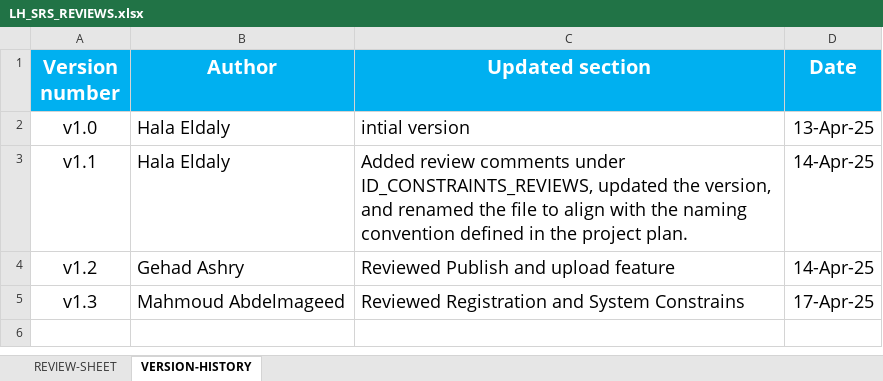
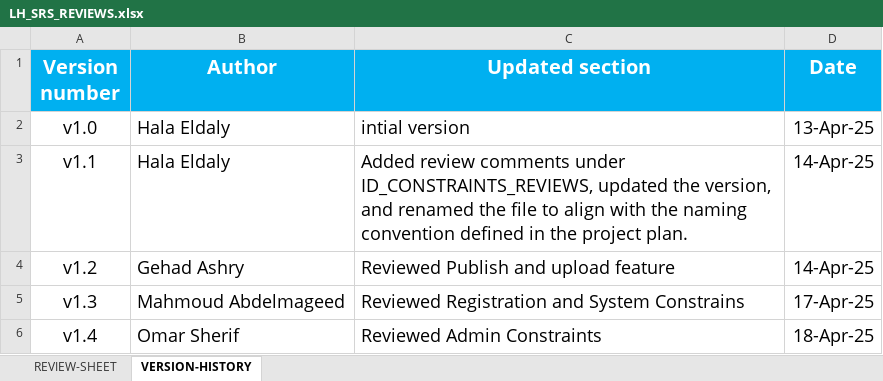
Before and after one commit to EmanAbusalim/Group-3-Learning-hub, an Excel workbook: LH_REVIEWS/LH_SRS_REVIEWS.xlsx, sheet VERSION-HISTORY, drawn as a sheet; values as stored, in another font and other column widths than the file's, no borders; the diff names each change by its address in the sheet, - before the commit and + after, or states it on an @@ line.

Commit message:
v1.4 Reviewed Admin Constraints

```diff
--- a/LH_REVIEWS/LH_SRS_REVIEWS.xlsx (sheet VERSION-HISTORY)
+++ b/LH_REVIEWS/LH_SRS_REVIEWS.xlsx (sheet VERSION-HISTORY)
+row 6: v1.4 | Omar Sherif | Reviewed Admin Constraints | 18-Apr-25
```
Also changed, not shown: sheet REVIEW-SHEET.
